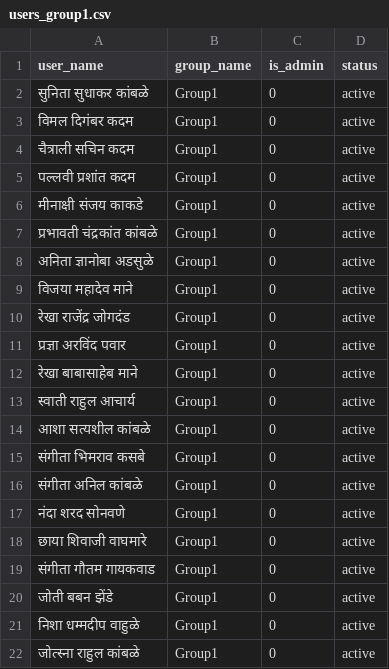
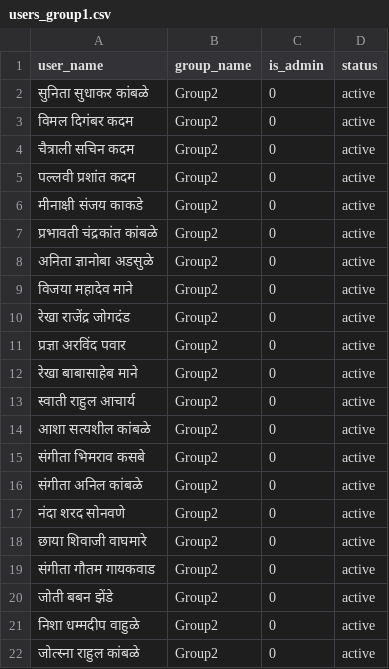
Before and after one commit to pdek1991/BachatGat, a CSV file: users_group1.csv, drawn as a sheet.

```diff
--- a/users_group1.csv
+++ b/users_group1.csv
@@ -1,22 +1,22 @@
 user_name,group_name,is_admin,status
-सुनिता सुधाकर कांबळे,Group1,0,active
-विमल दिगंबर कदम,Group1,0,active
-चैत्राली सचिन कदम,Group1,0,active
-पल्लवी प्रशांत कदम,Group1,0,active
-मीनाक्षी संजय काकडे,Group1,0,active
-प्रभावती चंद्रकांत कांबळे,Group1,0,active
-अनिता ज्ञानोबा अडसुळे,Group1,0,active
-विजया महादेव माने,Group1,0,active
-रेखा राजेंद्र जोगदंड,Group1,0,active
-प्रज्ञा अरविंद पवार,Group1,0,active
-रेखा बाबासाहेब माने,Group1,0,active
-स्वाती राहुल आचार्य,Group1,0,active
-आशा सत्यशील कांबळे,Group1,0,active
-संगीता भिमराव कसबे,Group1,0,active
-संगीता अनिल कांबळे,Group1,0,active
-नंदा शरद सोनवणे,Group1,0,active
-छाया शिवाजी वाघमारे,Group1,0,active
-संगीता गौतम गायकवाड,Group1,0,active
-जोती बबन झेंडे,Group1,0,active
-निशा धम्मदीप वाहुळे,Group1,0,active
-जोत्स्ना राहुल कांबळे,Group1,0,active
+सुनिता सुधाकर कांबळे,Group2,0,active
+विमल दिगंबर कदम,Group2,0,active
+चैत्राली सचिन कदम,Group2,0,active
+पल्लवी प्रशांत कदम,Group2,0,active
+मीनाक्षी संजय काकडे,Group2,0,active
+प्रभावती चंद्रकांत कांबळे,Group2,0,active
+अनिता ज्ञानोबा अडसुळे,Group2,0,active
+विजया महादेव माने,Group2,0,active
+रेखा राजेंद्र जोगदंड,Group2,0,active
+प्रज्ञा अरविंद पवार,Group2,0,active
+रेखा बाबासाहेब माने,Group2,0,active
+स्वाती राहुल आचार्य,Group2,0,active
+आशा सत्यशील कांबळे,Group2,0,active
+संगीता भिमराव कसबे,Group2,0,active
+संगीता अनिल कांबळे,Group2,0,active
+नंदा शरद सोनवणे,Group2,0,active
+छाया शिवाजी वाघमारे,Group2,0,active
+संगीता गौतम गायकवाड,Group2,0,active
+जोती बबन झेंडे,Group2,0,active
+निशा धम्मदीप वाहुळे,Group2,0,active
+जोत्स्ना राहुल कांबळे,Group2,0,active
```
Also changed, not shown: sample_transactions_upload.csv, 39 other files.
